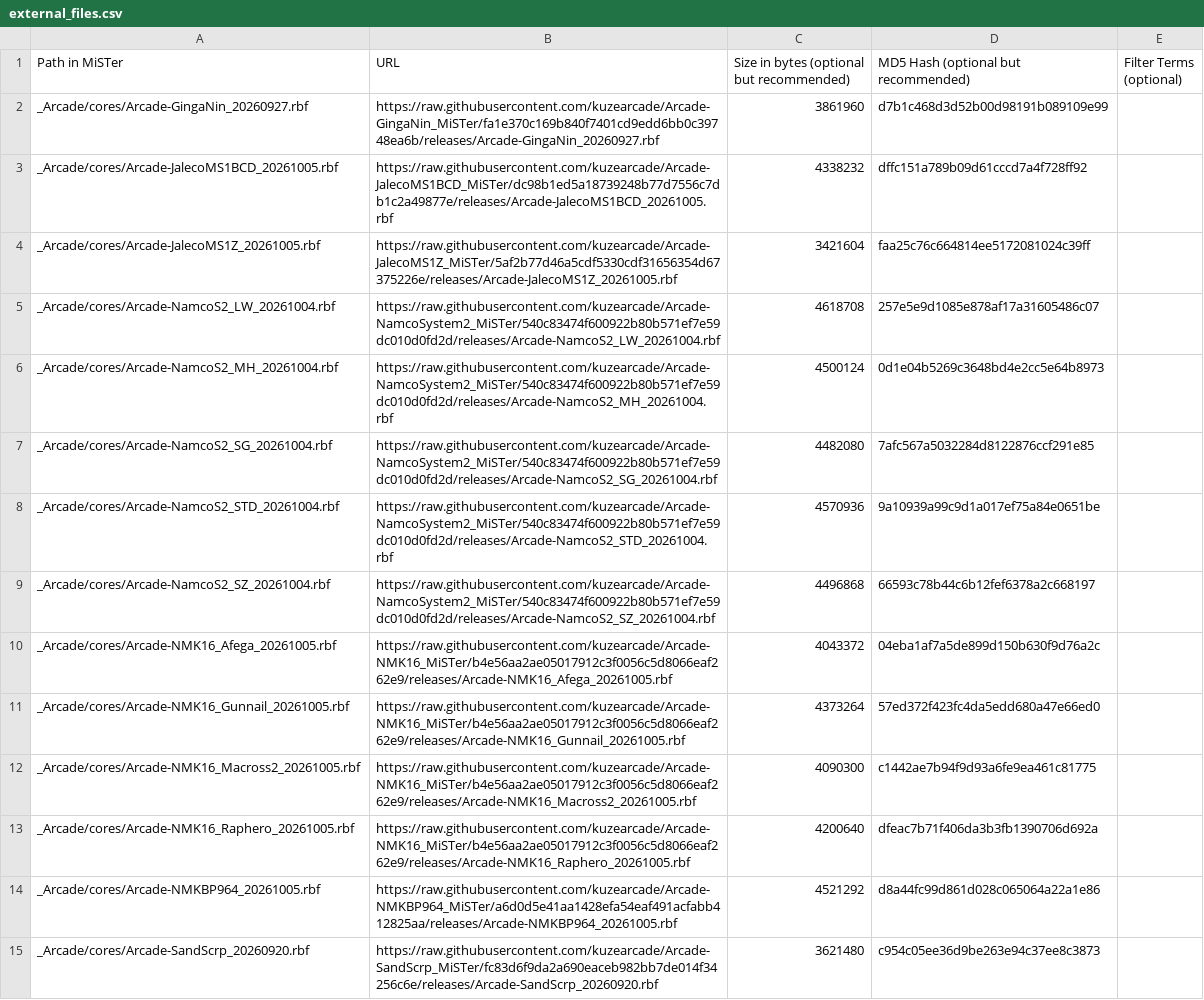
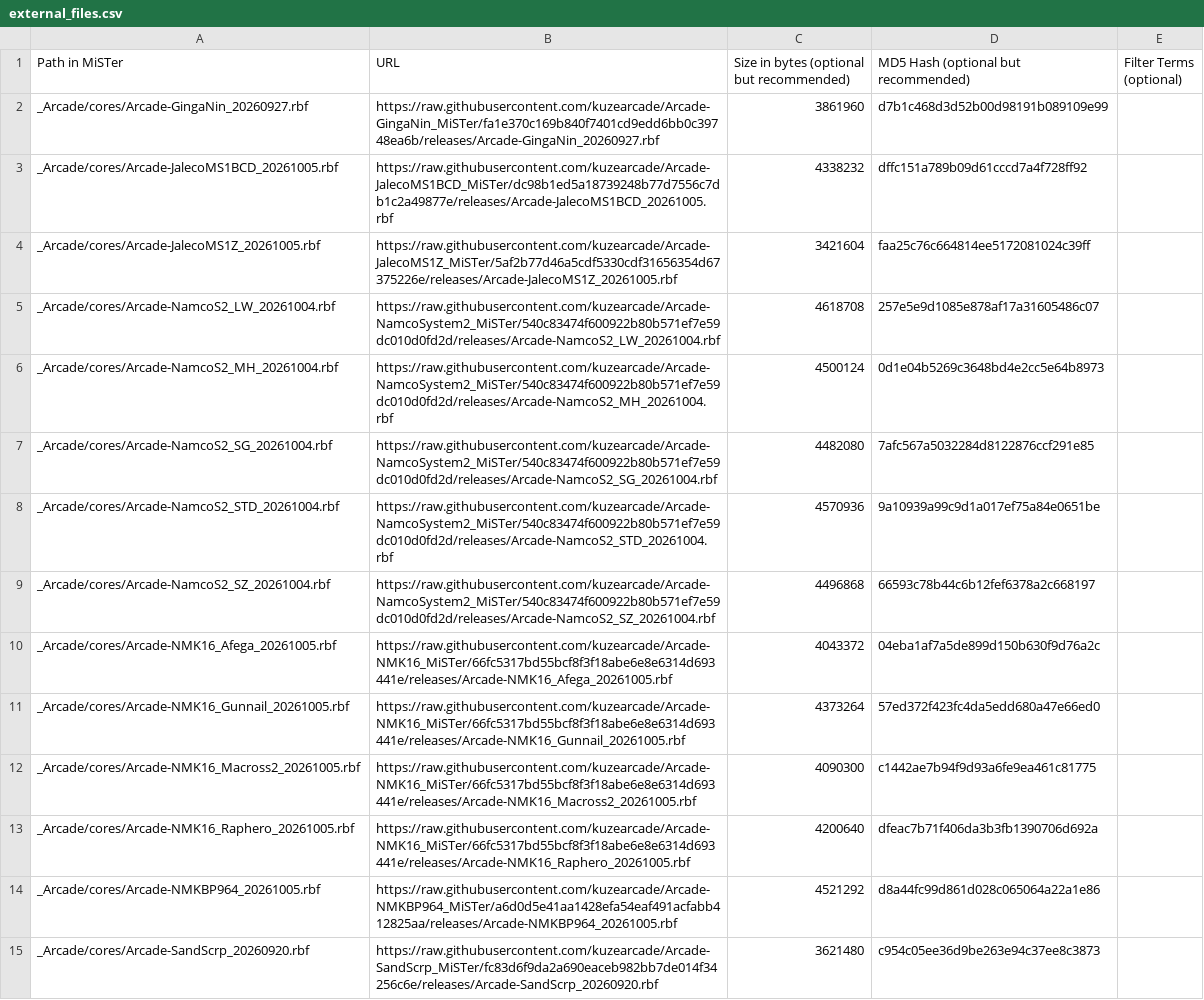
Before and after one commit to OngoGablogian/kuzecores, a CSV file: external_files.csv, drawn as a sheet.

```diff
--- a/external_files.csv
+++ b/external_files.csv
@@ -9,6 +9,6 @@ _Arcade/cores/Arcade-NamcoS2_STD_20261004.rbf,https://raw.githubusercontent.com/
 _Arcade/cores/Arcade-NamcoS2_SZ_20261004.rbf,https://raw.githubusercontent.com/kuzearcade/Arcade-NamcoSystem2_MiSTer/540c83474f600922b80b571ef7e59dc010d0fd2d/releases/Arcade-NamcoS2_SZ_20261004.rbf,4496868,66593c78b44c6b12fef6378a2c668197,
-_Arcade/cores/Arcade-NMK16_Afega_20261005.rbf,https://raw.githubusercontent.com/kuzearcade/Arcade-NMK16_MiSTer/b4e56aa2ae05017912c3f0056c5d8066eaf262e9/releases/Arcade-NMK16_Afega_20261005.rbf,4043372,04eba1af7a5de899d150b630f9d76a2c,
-_Arcade/cores/Arcade-NMK16_Gunnail_20261005.rbf,https://raw.githubusercontent.com/kuzearcade/Arcade-NMK16_MiSTer/b4e56aa2ae05017912c3f0056c5d8066eaf262e9/releases/Arcade-NMK16_Gunnail_20261005.rbf,4373264,57ed372f423fc4da5edd680a47e66ed0,
-_Arcade/cores/Arcade-NMK16_Macross2_20261005.rbf,https://raw.githubusercontent.com/kuzearcade/Arcade-NMK16_MiSTer/b4e56aa2ae05017912c3f0056c5d8066eaf262e9/releases/Arcade-NMK16_Macross2_20261005.rbf,4090300,c1442ae7b94f9d93a6fe9ea461c81775,
-_Arcade/cores/Arcade-NMK16_Raphero_20261005.rbf,https://raw.githubusercontent.com/kuzearcade/Arcade-NMK16_MiSTer/b4e56aa2ae05017912c3f0056c5d8066eaf262e9/releases/Arcade-NMK16_Raphero_20261005.rbf,4200640,dfeac7b71f406da3b3fb1390706d692a,
+_Arcade/cores/Arcade-NMK16_Afega_20261005.rbf,https://raw.githubusercontent.com/kuzearcade/Arcade-NMK16_MiSTer/66fc5317bd55bcf8f3f18abe6e8e6314d693441e/releases/Arcade-NMK16_Afega_20261005.rbf,4043372,04eba1af7a5de899d150b630f9d76a2c,
+_Arcade/cores/Arcade-NMK16_Gunnail_20261005.rbf,https://raw.githubusercontent.com/kuzearcade/Arcade-NMK16_MiSTer/66fc5317bd55bcf8f3f18abe6e8e6314d693441e/releases/Arcade-NMK16_Gunnail_20261005.rbf,4373264,57ed372f423fc4da5edd680a47e66ed0,
+_Arcade/cores/Arcade-NMK16_Macross2_20261005.rbf,https://raw.githubusercontent.com/kuzearcade/Arcade-NMK16_MiSTer/66fc5317bd55bcf8f3f18abe6e8e6314d693441e/releases/Arcade-NMK16_Macross2_20261005.rbf,4090300,c1442ae7b94f9d93a6fe9ea461c81775,
+_Arcade/cores/Arcade-NMK16_Raphero_20261005.rbf,https://raw.githubusercontent.com/kuzearcade/Arcade-NMK16_MiSTer/66fc5317bd55bcf8f3f18abe6e8e6314d693441e/releases/Arcade-NMK16_Raphero_20261005.rbf,4200640,dfeac7b71f406da3b3fb1390706d692a,
 _Arcade/cores/Arcade-NMKBP964_20261005.rbf,https://raw.githubusercontent.com/kuzearcade/Arcade-NMKBP964_MiSTer/a6d0d5e41aa1428efa54eaf491acfabb412825aa/releases/Arcade-NMKBP964_20261005.rbf,4521292,d8a44fc99d861d028c065064a22a1e86,
```
Also changed, not shown: 2 other files.
